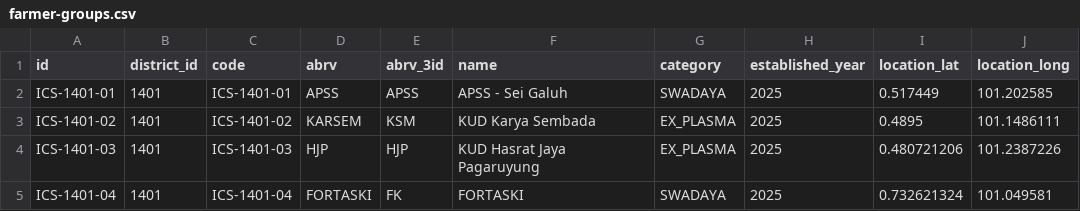
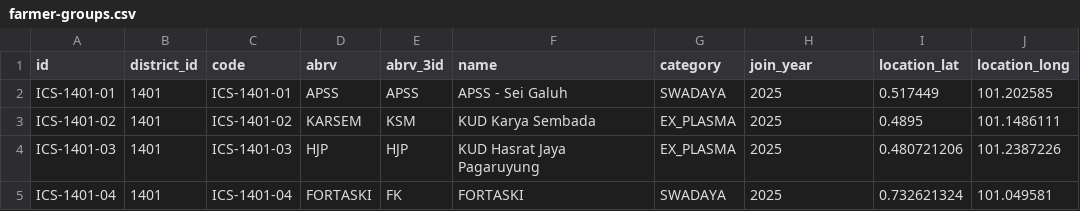
Before and after one commit to WRI-Indonesia/mis-smallholder-hub, a CSV file: prisma/seeds/data/farmer-groups.csv, drawn as a sheet; only a part is shown.

Commit message:
feat(groups): Kelompok Tani CRUD + RBAC actions (#56)
- List: search, filter district, pagination (10/page, empty rows)
- Create/Edit form: name, code, abrv, district, category, join year, coordinates
- Detail page with back button
- RBAC actions: icons conditional on permission (eye/pencil/trash/rotate)
- Data filter: accessible districts from user assignment (empty = all)
- Soft delete toggle: trash (deactivate) / rotate (reactivate)
- Rename: establishedYear -> joinYear (schema + migration + seed + UI)
- getUserPermissionsForMenu helper in rbac.ts
- Show all items (active + inactive) in list
- Tests: 41/41, build pass

```diff
--- a/prisma/seeds/data/farmer-groups.csv
+++ b/prisma/seeds/data/farmer-groups.csv
@@ -1,2 +1,2 @@
-id,district_id,code,abrv,abrv_3id,name,category,established_year,location_lat,location_long
+id,district_id,code,abrv,abrv_3id,name,category,join_year,location_lat,location_long
 ICS-1401-01,1401,ICS-1401-01,APSS,APSS,APSS - Sei Galuh,SWADAYA,2025,0.517449,101.202585
```
Also changed, not shown: 11 other files.
